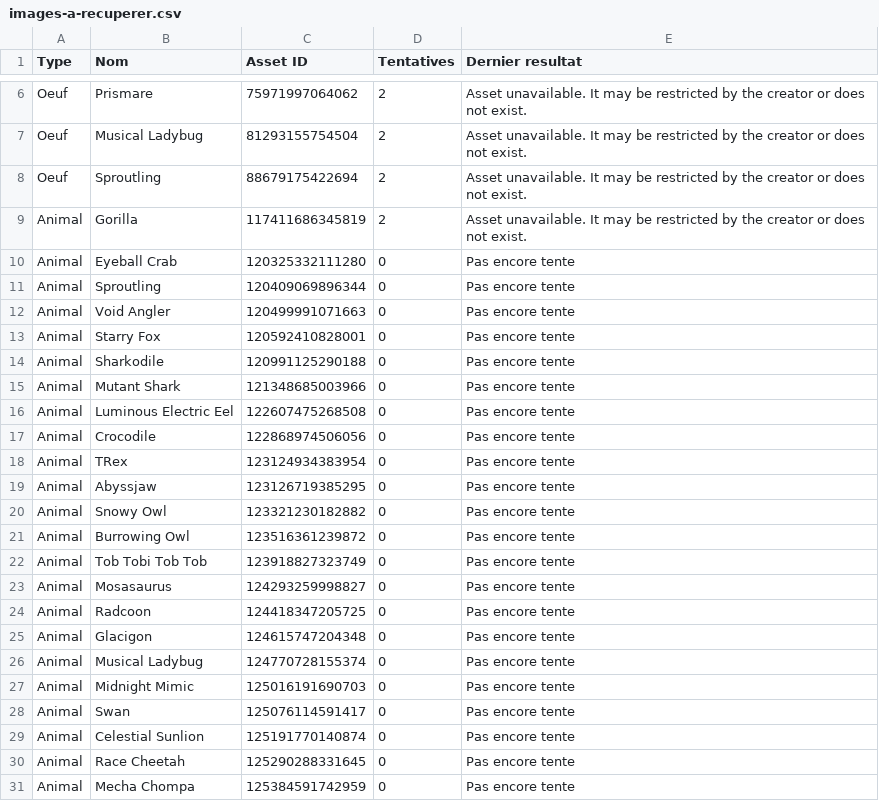
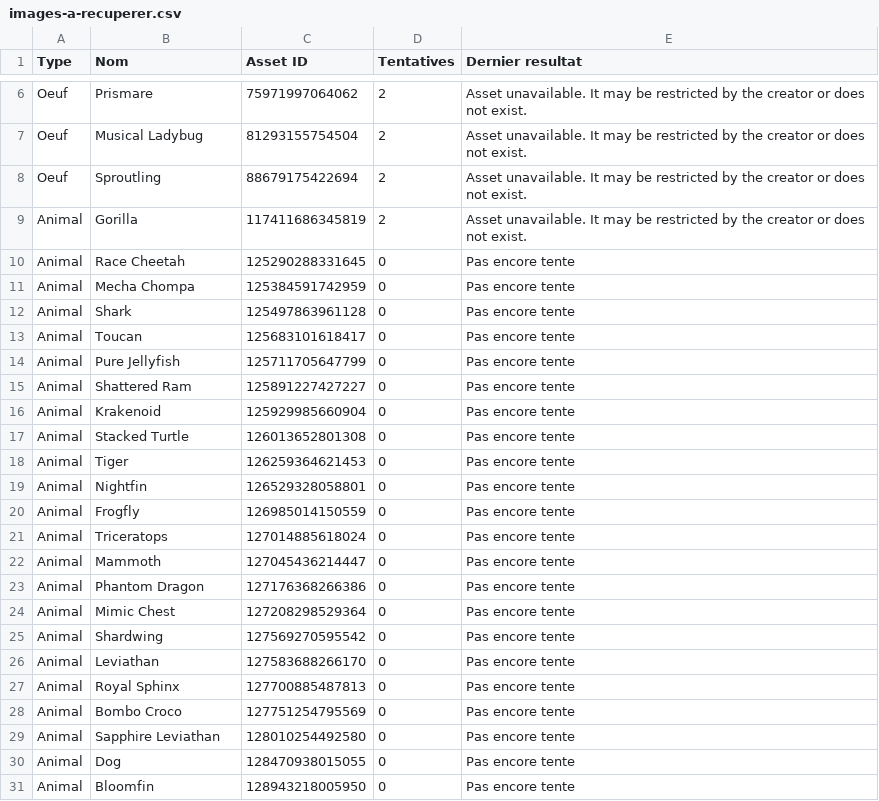
Before and after one commit to cagnastylepay-png/Render, a CSV file: docs/images-a-recuperer.csv, drawn as a sheet; only a part is shown, gaps mark what is left out; the shorter side is filled out with more unchanged rows; the diff names each change by its address in the sheet, - before the commit and + after, or states it on an @@ line.

Commit message:
Add 20 animal PNGs; 106 animal images now stored locally

```diff
--- a/docs/images-a-recuperer.csv
+++ b/docs/images-a-recuperer.csv
-row 10: Animal | Eyeball Crab | 120325332111280 | 0 | Pas encore tente
-row 11: Animal | Sproutling | 120409069896344 | 0 | Pas encore tente
-row 12: Animal | Void Angler | 120499991071663 | 0 | Pas encore tente
-row 13: Animal | Starry Fox | 120592410828001 | 0 | Pas encore tente
-row 14: Animal | Sharkodile | 120991125290188 | 0 | Pas encore tente
-row 15: Animal | Mutant Shark | 121348685003966 | 0 | Pas encore tente
-row 16: Animal | Luminous Electric Eel | 122607475268508 | 0 | Pas encore tente
-row 17: Animal | Crocodile | 122868974506056 | 0 | Pas encore tente
-row 18: Animal | TRex | 123124934383954 | 0 | Pas encore tente
-row 19: Animal | Abyssjaw | 123126719385295 | 0 | Pas encore tente
-row 20: Animal | Snowy Owl | 123321230182882 | 0 | Pas encore tente
-row 21: Animal | Burrowing Owl | 123516361239872 | 0 | Pas encore tente
-row 22: Animal | Tob Tobi Tob Tob | 123918827323749 | 0 | Pas encore tente
-row 23: Animal | Mosasaurus | 124293259998827 | 0 | Pas encore tente
-row 24: Animal | Radcoon | 124418347205725 | 0 | Pas encore tente
-row 25: Animal | Glacigon | 124615747204348 | 0 | Pas encore tente
-row 26: Animal | Musical Ladybug | 124770728155374 | 0 | Pas encore tente
-row 27: Animal | Midnight Mimic | 125016191690703 | 0 | Pas encore tente
-row 28: Animal | Swan | 125076114591417 | 0 | Pas encore tente
-row 29: Animal | Celestial Sunlion | 125191770140874 | 0 | Pas encore tente
```
Also changed, not shown: 21 other files.
